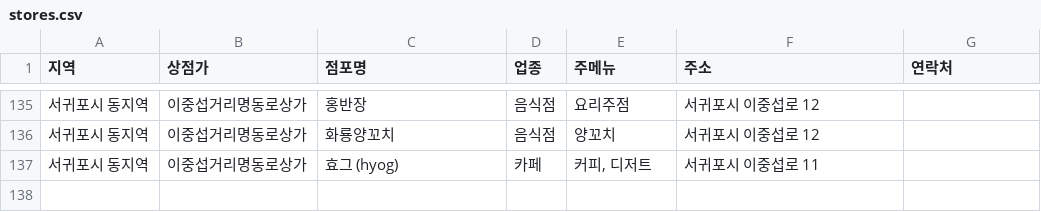
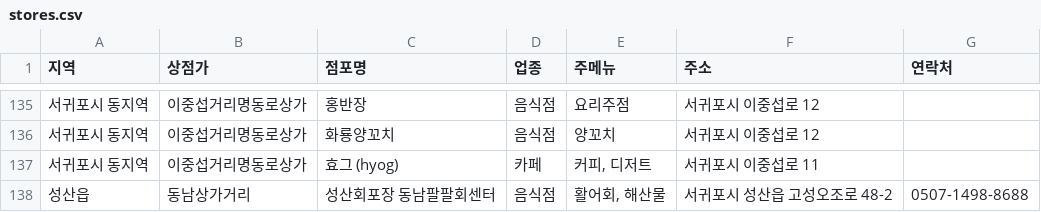
Before and after one commit to sgpgolmok/sgpgolmok1, a CSV file: stores.csv, drawn as a sheet; only a part is shown, gaps mark what is left out.

Commit message:
Add files via upload

```diff
--- a/stores.csv
+++ b/stores.csv
@@ -137 +137,2 @@
 서귀포시 동지역,이중섭거리명동로상가,효그 (hyog),카페,"커피, 디저트",서귀포시 이중섭로 11,
+성산읍,동남상가거리,성산회포장 동남팔팔회센터,음식점,"활어회, 해산물",서귀포시 성산읍 고성오조로 48-2,0507-1498-8688
```
